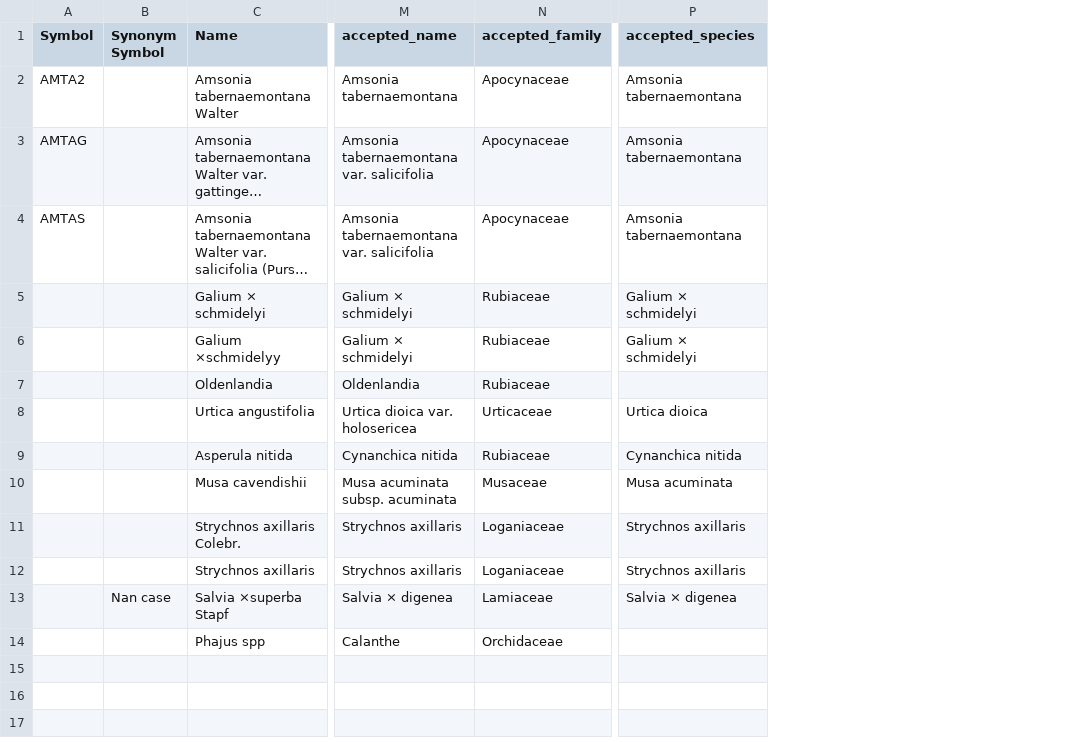
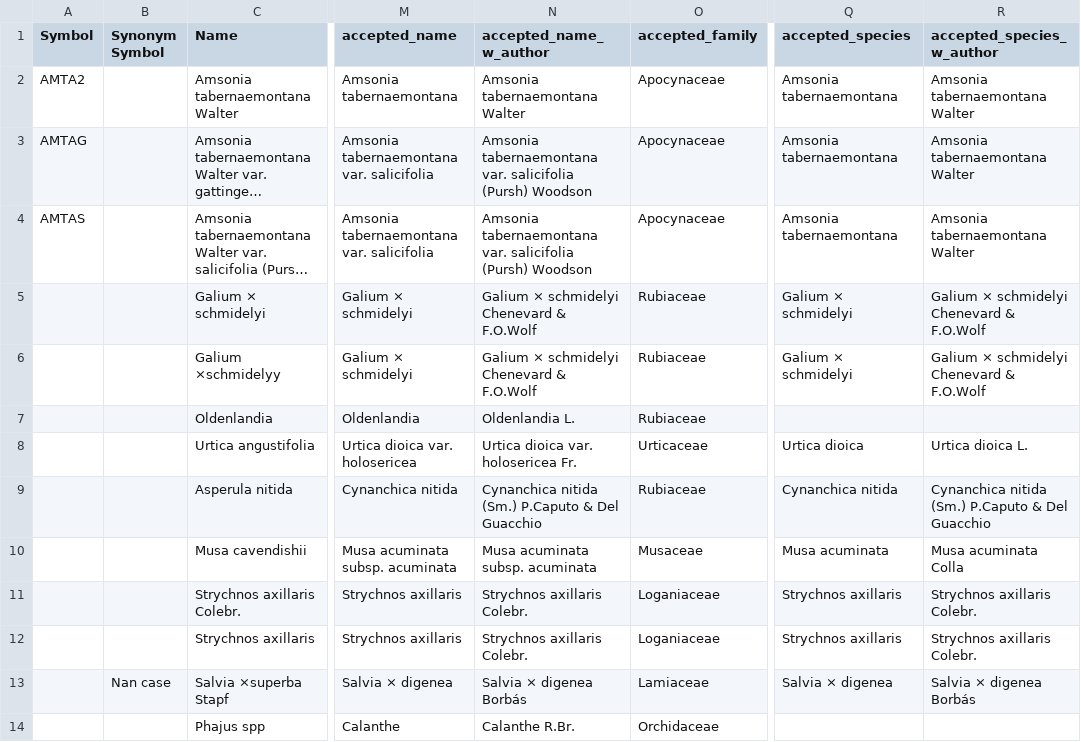
Before and after one commit to alrichardbollans/wcvpy, a CSV file: wcvp_name_matching/unit_tests/test_inputs/openrefine_examples_correct.csv, drawn as a sheet; only a part is shown, gaps mark what is left out; long unchanged cells end in …; the diff names each change by its address in the sheet, - before the commit and + after, or states it on an @@ line.

Commit message:
Include author information for accepted names in output

```diff
--- a/wcvp_name_matching/unit_tests/test_inputs/openrefine_examples_correct.csv
+++ b/wcvp_name_matching/unit_tests/test_inputs/openrefine_examples_correct.csv
+column N (accepted_name_w_author), rows 2-14: Amsonia tabernaemontana Walter | Amsonia tabernaemontana var. salicifolia (Pursh) Woodson | Amsonia tabernaemontana var. salicifolia (Pursh) Woodson | Galium × schmidelyi Chenevard & F.O.Wolf | Galium × schmidelyi Chenevard & F.O.Wolf | Oldenlandia L. | Urtica dioica var. holosericea Fr. | Cynanchica nitida (Sm.) P.Caputo & Del Guacchio | Musa acuminata subsp. acuminata | Strychnos axillaris Colebr. | Strychnos axillaris Colebr. | Salvia × digenea Borbás | Calanthe R.Br.
+column R (accepted_species_w_author), rows 2-13: Amsonia tabernaemontana Walter | Amsonia tabernaemontana Walter | Amsonia tabernaemontana Walter | Galium × schmidelyi Chenevard & F.O.Wolf | Galium × schmidelyi Chenevard & F.O.Wolf |  | Urtica dioica L. | Cynanchica nitida (Sm.) P.Caputo & Del Guacchio | Musa acuminata Colla | Strychnos axillaris Colebr. | Strychnos axillaris Colebr. | Salvia × digenea Borbás
```
Also changed, not shown: wcvp_name_matching/unit_tests/test_inputs/examples_to_fix.csv, 5 other files.
